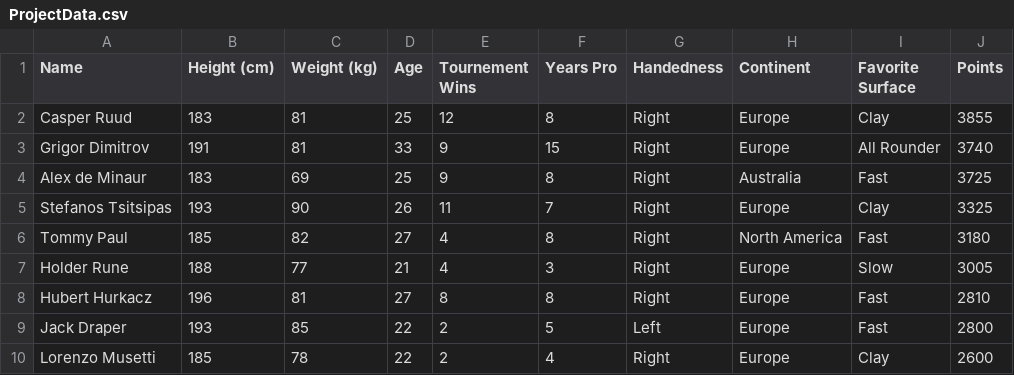
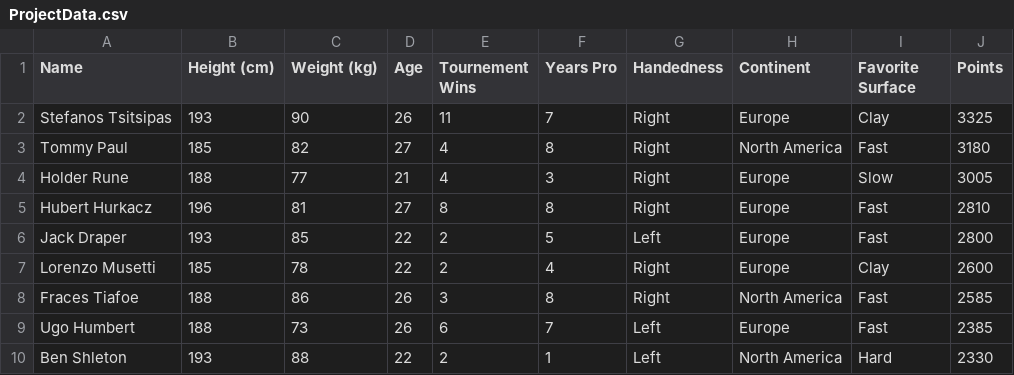
Before and after one commit to West-Plowman/TennisProject, a CSV file: ProjectData.csv, drawn as a sheet; only a part is shown; the shorter side is filled out with more unchanged rows.

Commit message:
Update ProjectData.csv

```diff
--- a/ProjectData.csv
+++ b/ProjectData.csv
@@ -1,5 +1,2 @@
 Name,Height (cm),Weight (kg),Age,Tournement Wins ,Years  Pro,Handedness,Continent,Favorite Surface,Points
-Casper Ruud,183,81,25,12,8,Right,Europe,Clay,3855
-Grigor Dimitrov ,191,81,33,9,15,Right,Europe,All Rounder,3740
-Alex de Minaur,183,69,25,9,8,Right,Australia,Fast,3725
 Stefanos Tsitsipas,193,90,26,11,7,Right,Europe,Clay,3325
```
